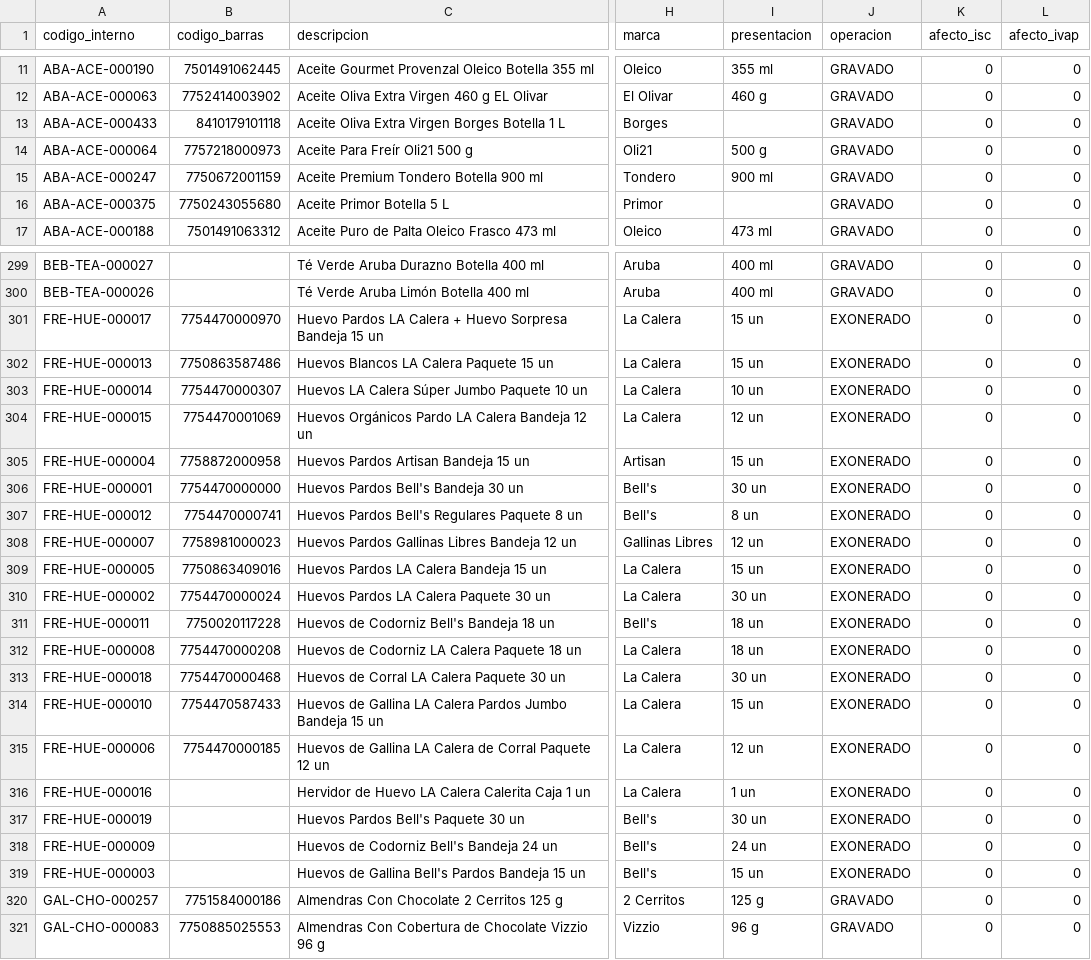
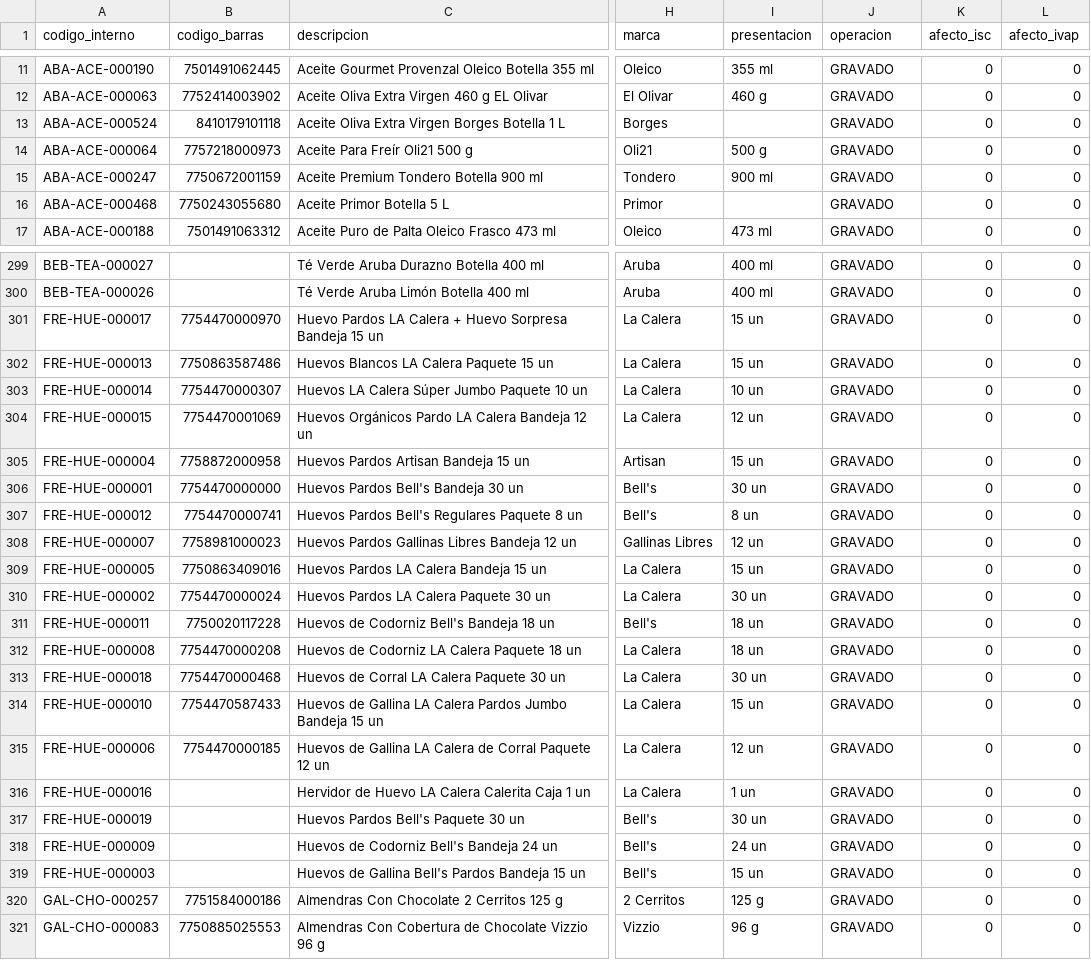
Before and after one commit to chapudevops/minimarket-system, a CSV file: data/catalogo-minimarket/catalogo_maestro.csv, drawn as a sheet; only a part is shown, gaps mark what is left out; the diff covers the shown part only; the diff names each change by its address in the sheet, - before the commit and + after, or states it on an @@ line.

```diff
--- a/data/catalogo-minimarket/catalogo_maestro.csv
+++ b/data/catalogo-minimarket/catalogo_maestro.csv
-A13 (codigo_interno): ABA-ACE-000433
+A13 (codigo_interno): ABA-ACE-000524
-A16 (codigo_interno): ABA-ACE-000375
+A16 (codigo_interno): ABA-ACE-000468
-J301:J319 (operacion): EXONERADO
+J301:J319 (operacion): GRAVADO
```
Also changed, not shown: 62 edited cells elsewhere in this file, 6 other files.
